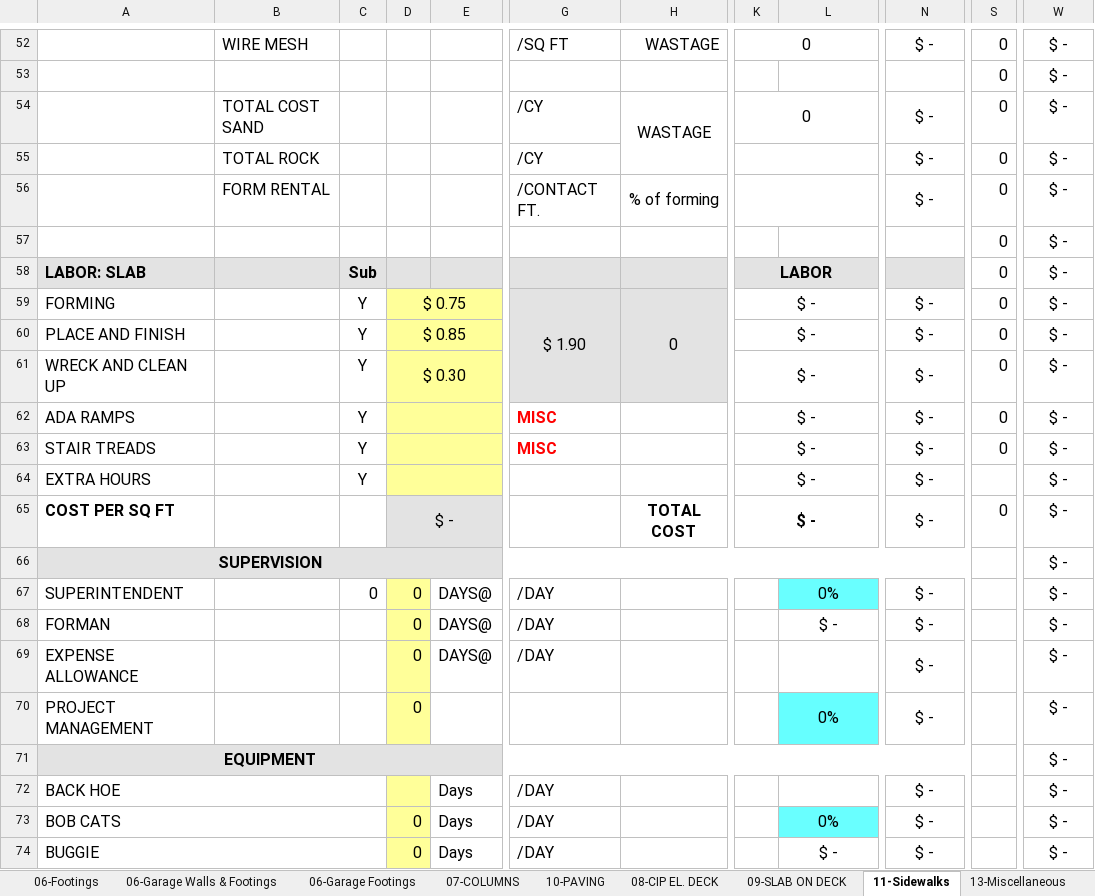
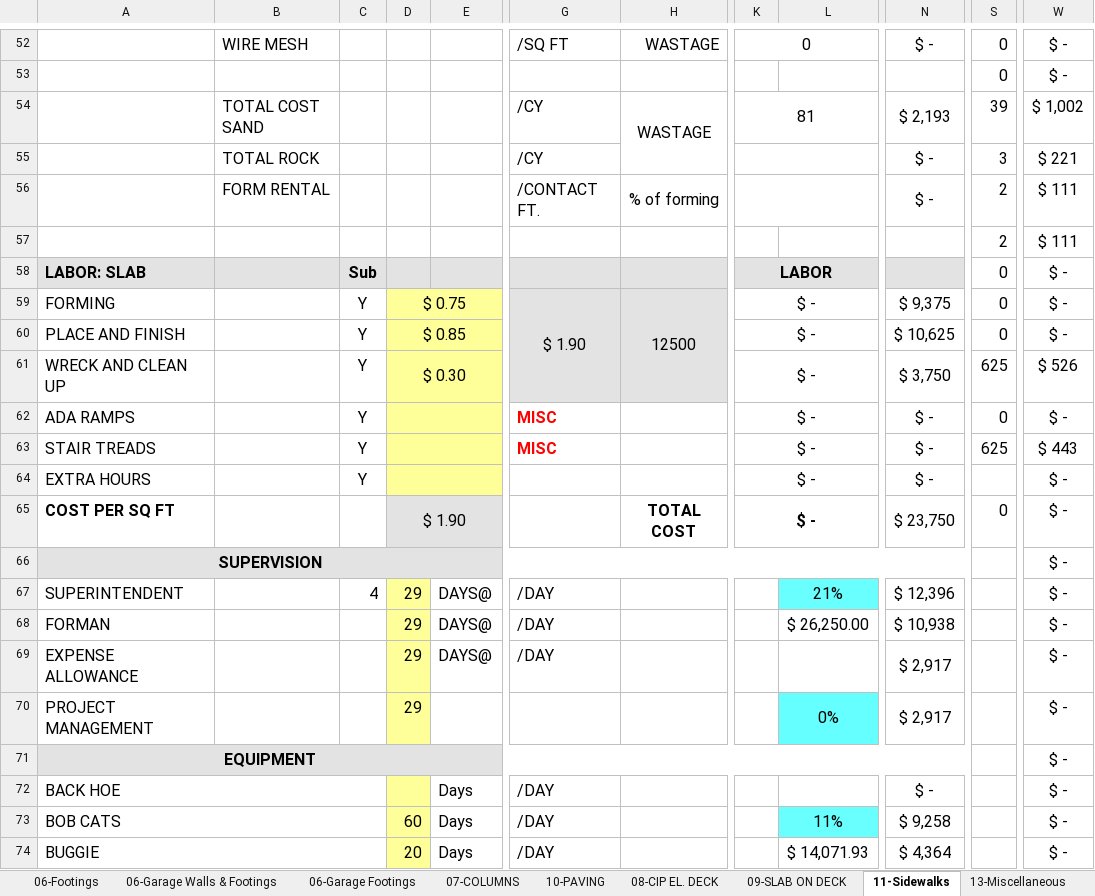
Before and after one commit to chadjmckinney-ship-it/estimating, an Excel workbook: workbooks/Downloads/Trammel Crow - LBJ Estimate.xlsm, sheet 11-Sidewalks, drawn as a sheet; only a part is shown, gaps mark what is left out; values as stored, in another font and other column widths than the file's, no borders; conditional formats not drawn; the diff covers the shown part only; the diff names each change by its address in the sheet, - before the commit and + after, or states it on an @@ line.

```diff
--- a/workbooks/Downloads/Trammel Crow - LBJ Estimate.xlsm (sheet 11-Sidewalks)
+++ b/workbooks/Downloads/Trammel Crow - LBJ Estimate.xlsm (sheet 11-Sidewalks)
-K54: 0
+K54: 81
-N54: $ -
+N54: $ 2,193
-S54: 0
+S54: 39
-W54: $ -
+W54: $ 1,002
-S55: 0
+S55: 3
-W55: $ -
+W55: $ 221
-S56:S57: 0
+S56:S57: 2
-W56:W57: $ -
+W56:W57: $ 111
-H59: 0
+H59: 12500
-N59: $ -
+N59: $ 9,375
-N60: $ -
+N60: $ 10,625
-N61: $ -
+N61: $ 3,750
-S61: 0
+S61: 625
-W61: $ -
+W61: $ 526
-S63: 0
+S63: 625
-W63: $ -
+W63: $ 443
-D65: $ -
+D65: $ 1.90
-N65: $ -
+N65: $ 23,750
-C67: 0
+C67: 4
-D67:D70: 0
+D67:D70: 29
-L67: 0%
+L67: 21%
-N67: $ -
+N67: $ 12,396
-L68: $ -
+L68: $ 26,250.00
-N68: $ -
+N68: $ 10,938
-N69:N70: $ -
+N69:N70: $ 2,917
-D73: 0
+D73: 60
-L73: 0%
+L73: 11%
-N73: $ -
+N73: $ 9,258
-D74: 0
+D74: 20
-L74: $ -
+L74: $ 14,071.93
-N74: $ -
+N74: $ 4,364
```
Also changed, not shown: 1 added row, 1 removed row and 106 edited cells elsewhere in this sheet, sheet 12-PANELS, sheet Summary, sheet Pricing, sheet 08-CIP EL. DECK, formulas that keep their value, hidden cells, 30 other files.
